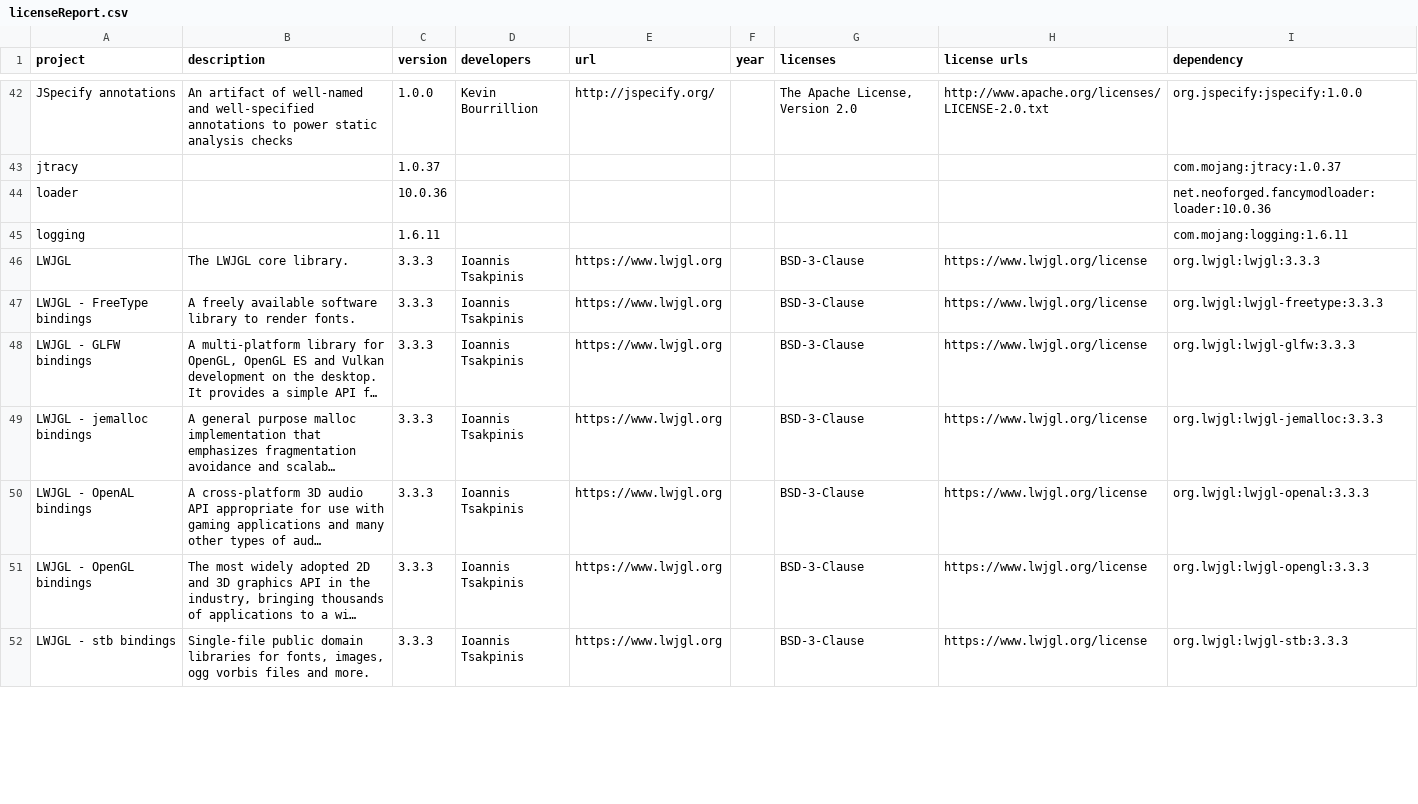
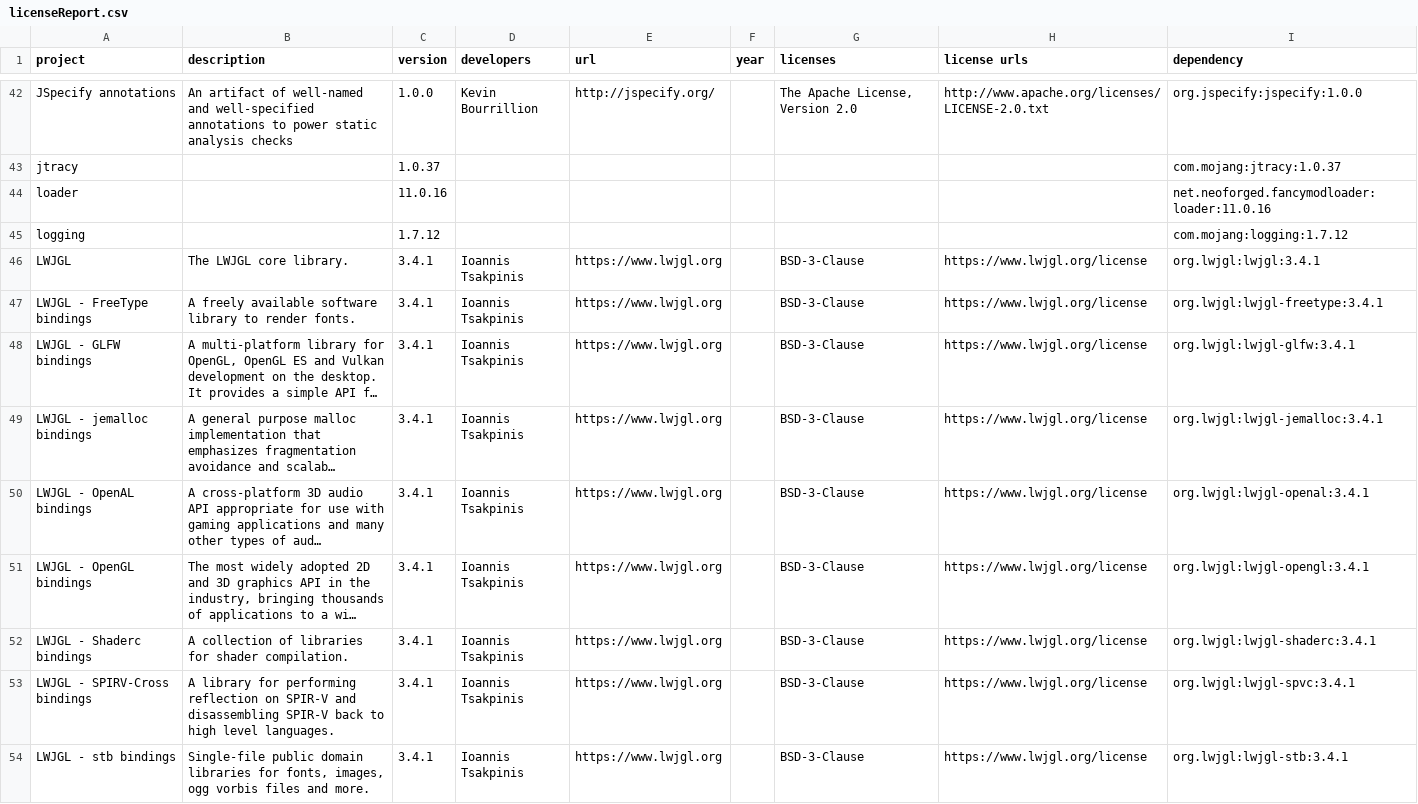
Before and after one commit to GeheimagentNr1/SelectablePainting, a CSV file: lib_licences/licenseReport.csv, drawn as a sheet; only a part is shown, gaps mark what is left out; long unchanged cells end in …; addresses are those after the commit; the diff covers the shown part only; the diff names each change by its address in the sheet, - before the commit and + after, or states it on an @@ line.

```diff
--- a/lib_licences/licenseReport.csv
+++ b/lib_licences/licenseReport.csv
-C44 (version): 10.0.36
+C44 (version): 11.0.16
-I44 (dependency): net.neoforged.fancymodloader:loader:10.0.36
+I44 (dependency): net.neoforged.fancymodloader:loader:11.0.16
-C45 (version): 1.6.11
+C45 (version): 1.7.12
-I45 (dependency): com.mojang:logging:1.6.11
+I45 (dependency): com.mojang:logging:1.7.12
-C46:C51 (version): 3.3.3
+C46:C51 (version): 3.4.1
-I46 (dependency): org.lwjgl:lwjgl:3.3.3
+I46 (dependency): org.lwjgl:lwjgl:3.4.1
-I47 (dependency): org.lwjgl:lwjgl-freetype:3.3.3
+I47 (dependency): org.lwjgl:lwjgl-freetype:3.4.1
-I48 (dependency): org.lwjgl:lwjgl-glfw:3.3.3
+I48 (dependency): org.lwjgl:lwjgl-glfw:3.4.1
-I49 (dependency): org.lwjgl:lwjgl-jemalloc:3.3.3
+I49 (dependency): org.lwjgl:lwjgl-jemalloc:3.4.1
-I50 (dependency): org.lwjgl:lwjgl-openal:3.3.3
+I50 (dependency): org.lwjgl:lwjgl-openal:3.4.1
-I51 (dependency): org.lwjgl:lwjgl-opengl:3.3.3
+I51 (dependency): org.lwjgl:lwjgl-opengl:3.4.1
+row 52: LWJGL - Shaderc bindings | A collection of libraries for shader compilation. | 3.4.1 | Ioannis Tsakpinis | https://www.lwjgl.org |  | BSD-3-Clause | https://www.lwjgl.org/license | org.lwjgl:lwjgl-shaderc:3.4.1
+row 53: LWJGL - SPIRV-Cross bindings | A library for performing reflection on SPIR-V and disassembling SPIR-V back to high level languages. | 3.4.1 | Ioannis Tsakpinis | https://www.lwjgl.org |  | BSD-3-Clause | https://www.lwjgl.org/license | org.lwjgl:lwjgl-spvc:3.4.1
-C54 (version): 3.3.3
+C54 (version): 3.4.1
-I54 (dependency): org.lwjgl:lwjgl-stb:3.3.3
+I54 (dependency): org.lwjgl:lwjgl-stb:3.4.1
```
Also changed, not shown: 3 added rows, 1 removed row and 100 edited cells elsewhere in this file, 4 other files.
